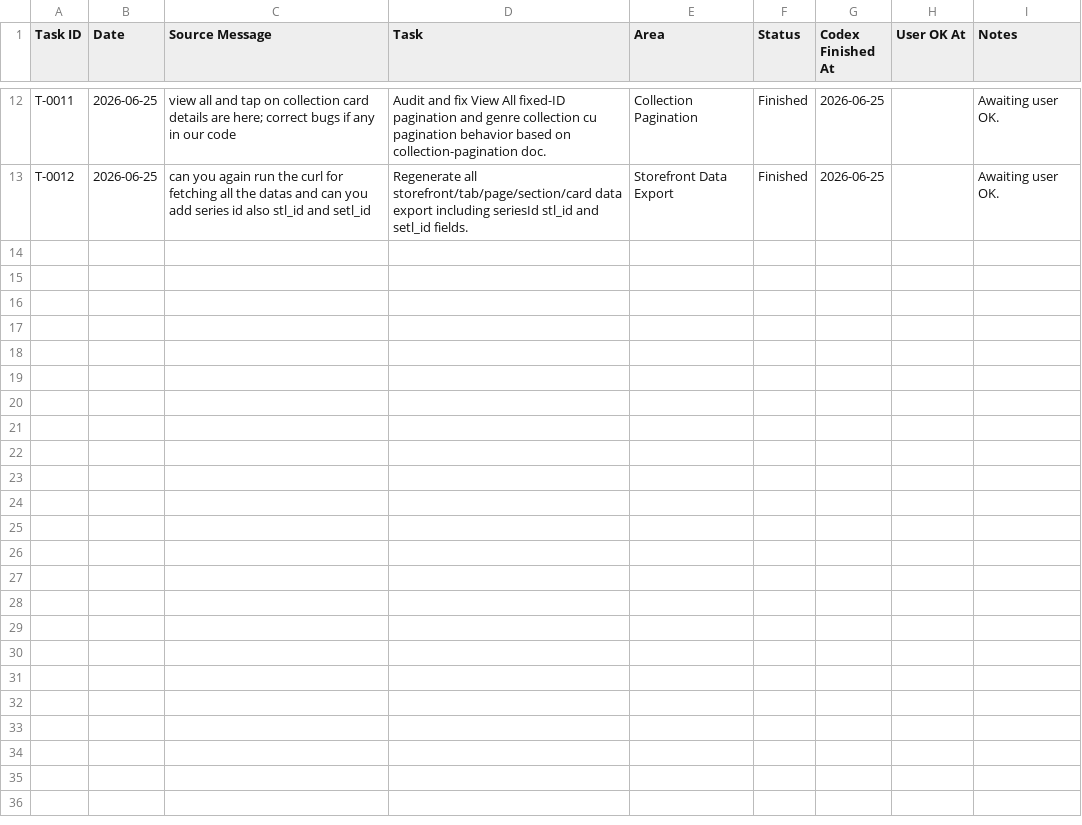
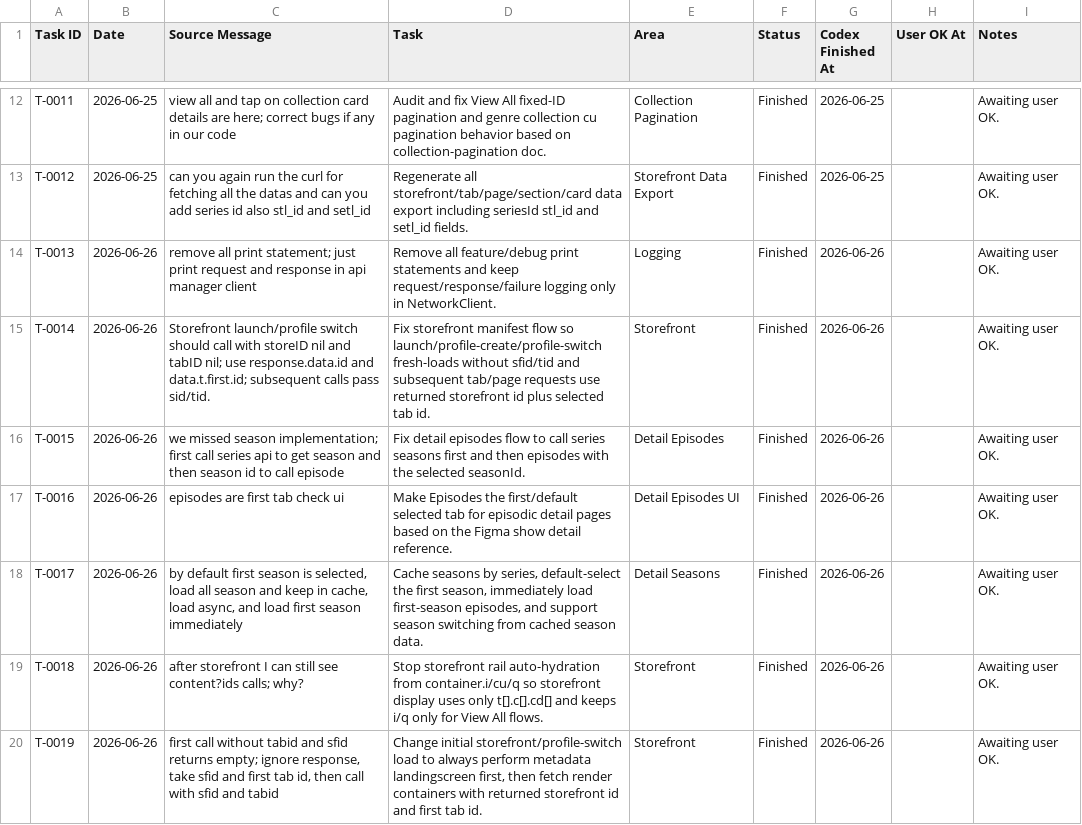
Before and after one commit to sasikumar-codedtx/ott_qp_demo, a CSV file: Artifacts/task.csv, drawn as a sheet; only a part is shown, gaps mark what is left out; the diff covers the shown part only; the diff names each change by its address in the sheet, - before the commit and + after, or states it on an @@ line.

```diff
--- a/Artifacts/task.csv
+++ b/Artifacts/task.csv
+row 14: T-0013 | 2026-06-26 | remove all print statement; just print request and response in api manager client | Remove all feature/debug print statements and keep request/response/failure logging only in NetworkClient. | Logging | Finished | 2026-06-26 |  | Awaiting user OK.
+row 15: T-0014 | 2026-06-26 | Storefront launch/profile switch should call with storeID nil and tabID nil; use response.data.id and data.t.first.id; subsequent calls pass sid/tid. | Fix storefront manifest flow so launch/profile-create/profile-switch fresh-loads without sfid/tid and subsequent tab/page requests use returned storefront id plus selected tab id. | Storefront | Finished | 2026-06-26 |  | Awaiting user OK.
+row 16: T-0015 | 2026-06-26 | we missed season implementation; first call series api to get season and then season id to call episode | Fix detail episodes flow to call series seasons first and then episodes with the selected seasonId. | Detail Episodes | Finished | 2026-06-26 |  | Awaiting user OK.
+row 17: T-0016 | 2026-06-26 | episodes are first tab check ui | Make Episodes the first/default selected tab for episodic detail pages based on the Figma show detail reference. | Detail Episodes UI | Finished | 2026-06-26 |  | Awaiting user OK.
+row 18: T-0017 | 2026-06-26 | by default first season is selected, load all season and keep in cache, load async, and load first season immediately | Cache seasons by series, default-select the first season, immediately load first-season episodes, and support season switching from cached season data. | Detail Seasons | Finished | 2026-06-26 |  | Awaiting user OK.
+row 19: T-0018 | 2026-06-26 | after storefront I can still see content?ids calls; why? | Stop storefront rail auto-hydration from container.i/cu/q so storefront display uses only t[].c[].cd[] and keeps i/q only for View All flows. | Storefront | Finished | 2026-06-26 |  | Awaiting user OK.
+row 20: T-0019 | 2026-06-26 | first call without tabid and sfid returns empty; ignore response, take sfid and first tab id, then call with sfid and tabid | Change initial storefront/profile-switch load to always perform metadata landingscreen first, then fetch render containers with returned storefront id and first tab id. | Storefront | Finished | 2026-06-26 |  | Awaiting user OK.
```
Also changed, not shown: 6 added rows elsewhere in this file, 20 other files.
